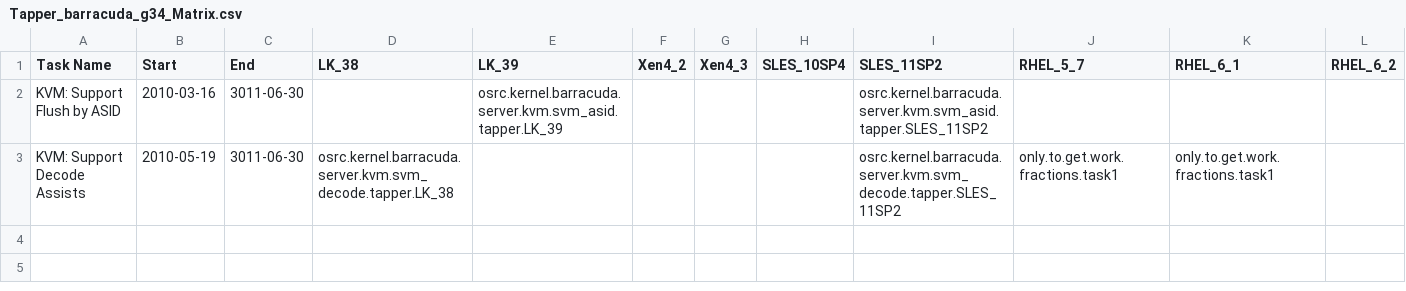
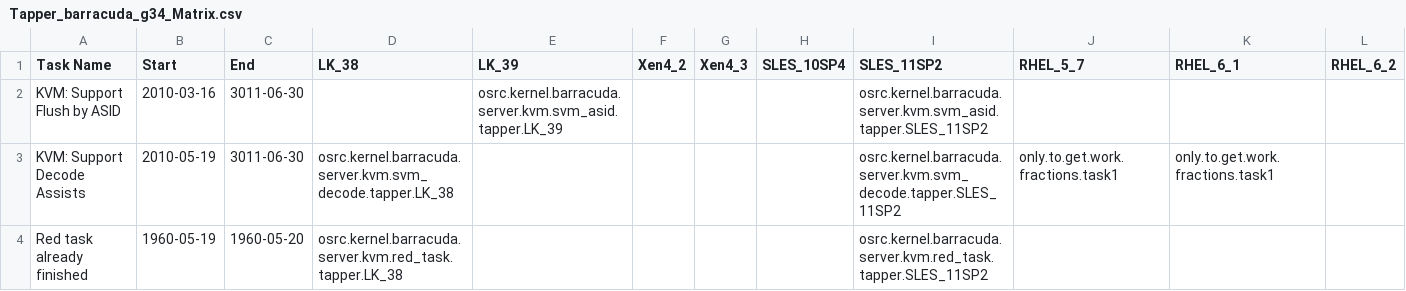
Before and after one commit to jkeenan/Tapper-Testplan, a CSV file: t/htdocs/Tapper_barracuda_g34_Matrix.csv, drawn as a sheet; the diff names each change by its address in the sheet, - before the commit and + after, or states it on an @@ line.

Commit message:
[TEST] end time calculation for failed/successful tasks
Failed tasks must not end this week, successful tasks may end this week
even if they were originally planned to last longer. This patch adds to
new tasks to the report to check whether this is handled correctly.

```diff
--- a/t/htdocs/Tapper_barracuda_g34_Matrix.csv
+++ b/t/htdocs/Tapper_barracuda_g34_Matrix.csv
+row 4: Red task already finished | 1960-05-19 | 1960-05-20 | osrc.kernel.barracuda.server.kvm.red_task.tapper.LK_38 |  |  |  |  | osrc.kernel.barracuda.server.kvm.red_task.tapper.SLES_11SP2
```
Also changed, not shown: 1 other file.
